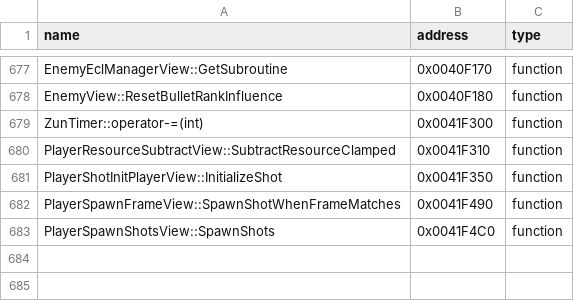
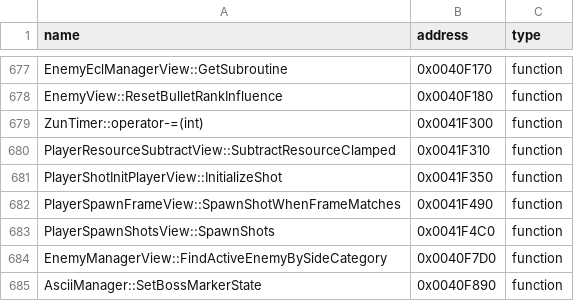
Before and after one commit to N0zoM1z0/th09, a CSV file: config/reccmp-functions.csv, drawn as a sheet; only a part is shown, gaps mark what is left out; the diff names each change by its address in the sheet, - before the commit and + after, or states it on an @@ line.

```diff
--- a/config/reccmp-functions.csv
+++ b/config/reccmp-functions.csv
+row 684: EnemyManagerView::FindActiveEnemyBySideCategory | 0x0040F7D0 | function
+row 685: AsciiManager::SetBossMarkerState | 0x0040F890 | function
```
Also changed, not shown: config/function-origins.csv, config/functions.csv, 11 other files.
